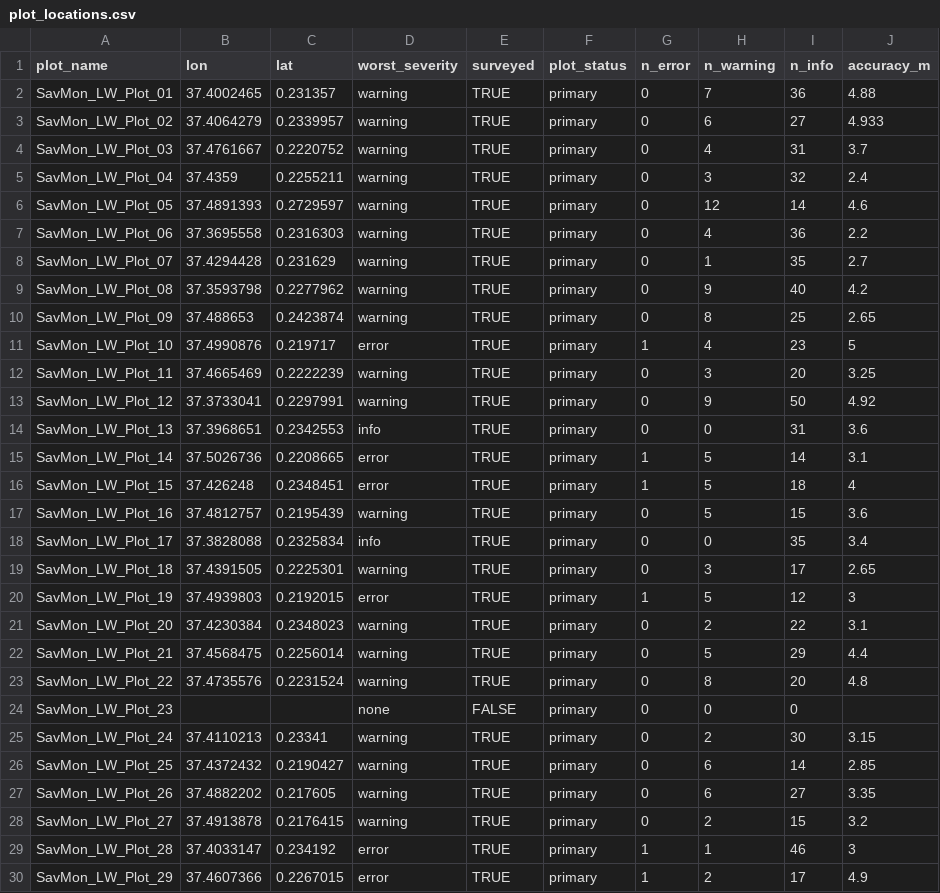
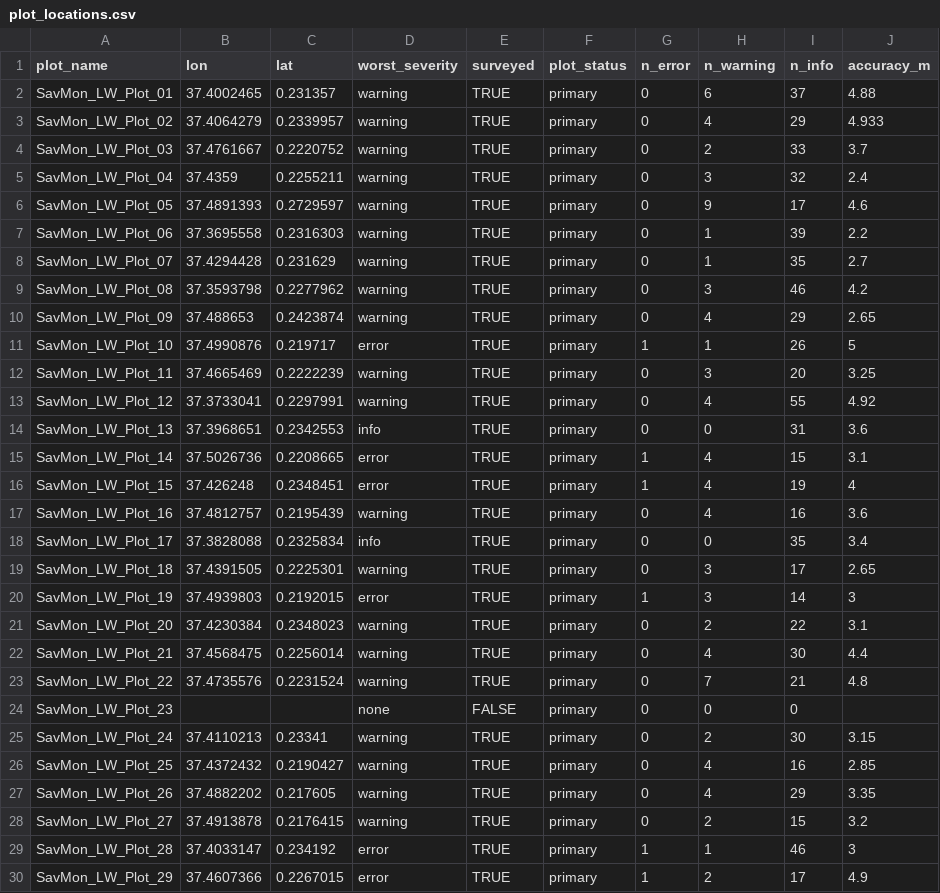
Before and after one commit to AlbanSagouis/naturalstate-take-home, a CSV file: outputs/vegetation/plot_locations.csv, drawn as a sheet; only a part is shown; the diff covers the shown part only.

```diff
--- a/outputs/vegetation/plot_locations.csv
+++ b/outputs/vegetation/plot_locations.csv
@@ -1,28 +1,28 @@
 plot_name,lon,lat,worst_severity,surveyed,plot_status,n_error,n_warning,n_info,accuracy_m
-SavMon_LW_Plot_01,37.4002465,0.231357,warning,TRUE,primary,0,7,36,4.88
-SavMon_LW_Plot_02,37.4064279,0.2339957,warning,TRUE,primary,0,6,27,4.933
-SavMon_LW_Plot_03,37.4761667,0.2220752,warning,TRUE,primary,0,4,31,3.7
+SavMon_LW_Plot_01,37.4002465,0.231357,warning,TRUE,primary,0,6,37,4.88
+SavMon_LW_Plot_02,37.4064279,0.2339957,warning,TRUE,primary,0,4,29,4.933
+SavMon_LW_Plot_03,37.4761667,0.2220752,warning,TRUE,primary,0,2,33,3.7
 SavMon_LW_Plot_04,37.4359,0.2255211,warning,TRUE,primary,0,3,32,2.4
-SavMon_LW_Plot_05,37.4891393,0.2729597,warning,TRUE,primary,0,12,14,4.6
-SavMon_LW_Plot_06,37.3695558,0.2316303,warning,TRUE,primary,0,4,36,2.2
+SavMon_LW_Plot_05,37.4891393,0.2729597,warning,TRUE,primary,0,9,17,4.6
+SavMon_LW_Plot_06,37.3695558,0.2316303,warning,TRUE,primary,0,1,39,2.2
 SavMon_LW_Plot_07,37.4294428,0.231629,warning,TRUE,primary,0,1,35,2.7
-SavMon_LW_Plot_08,37.3593798,0.2277962,warning,TRUE,primary,0,9,40,4.2
-SavMon_LW_Plot_09,37.488653,0.2423874,warning,TRUE,primary,0,8,25,2.65
-SavMon_LW_Plot_10,37.4990876,0.219717,error,TRUE,primary,1,4,23,5
+SavMon_LW_Plot_08,37.3593798,0.2277962,warning,TRUE,primary,0,3,46,4.2
+SavMon_LW_Plot_09,37.488653,0.2423874,warning,TRUE,primary,0,4,29,2.65
+SavMon_LW_Plot_10,37.4990876,0.219717,error,TRUE,primary,1,1,26,5
 SavMon_LW_Plot_11,37.4665469,0.2222239,warning,TRUE,primary,0,3,20,3.25
-SavMon_LW_Plot_12,37.3733041,0.2297991,warning,TRUE,primary,0,9,50,4.92
+SavMon_LW_Plot_12,37.3733041,0.2297991,warning,TRUE,primary,0,4,55,4.92
 SavMon_LW_Plot_13,37.3968651,0.2342553,info,TRUE,primary,0,0,31,3.6
-SavMon_LW_Plot_14,37.5026736,0.2208665,error,TRUE,primary,1,5,14,3.1
-SavMon_LW_Plot_15,37.426248,0.2348451,error,TRUE,primary,1,5,18,4
-SavMon_LW_Plot_16,37.4812757,0.2195439,warning,TRUE,primary,0,5,15,3.6
+SavMon_LW_Plot_14,37.5026736,0.2208665,error,TRUE,primary,1,4,15,3.1
+SavMon_LW_Plot_15,37.426248,0.2348451,error,TRUE,primary,1,4,19,4
+SavMon_LW_Plot_16,37.4812757,0.2195439,warning,TRUE,primary,0,4,16,3.6
 SavMon_LW_Plot_17,37.3828088,0.2325834,info,TRUE,primary,0,0,35,3.4
 SavMon_LW_Plot_18,37.4391505,0.2225301,warning,TRUE,primary,0,3,17,2.65
-SavMon_LW_Plot_19,37.4939803,0.2192015,error,TRUE,primary,1,5,12,3
+SavMon_LW_Plot_19,37.4939803,0.2192015,error,TRUE,primary,1,3,14,3
 SavMon_LW_Plot_20,37.4230384,0.2348023,warning,TRUE,primary,0,2,22,3.1
-SavMon_LW_Plot_21,37.4568475,0.2256014,warning,TRUE,primary,0,5,29,4.4
-SavMon_LW_Plot_22,37.4735576,0.2231524,warning,TRUE,primary,0,8,20,4.8
+SavMon_LW_Plot_21,37.4568475,0.2256014,warning,TRUE,primary,0,4,30,4.4
+SavMon_LW_Plot_22,37.4735576,0.2231524,warning,TRUE,primary,0,7,21,4.8
 SavMon_LW_Plot_23,,,none,FALSE,primary,0,0,0,
 SavMon_LW_Plot_24,37.4110213,0.23341,warning,TRUE,primary,0,2,30,3.15
-SavMon_LW_Plot_25,37.4372432,0.2190427,warning,TRUE,primary,0,6,14,2.85
-SavMon_LW_Plot_26,37.4882202,0.217605,warning,TRUE,primary,0,6,27,3.35
+SavMon_LW_Plot_25,37.4372432,0.2190427,warning,TRUE,primary,0,4,16,2.85
+SavMon_LW_Plot_26,37.4882202,0.217605,warning,TRUE,primary,0,4,29,3.35
 SavMon_LW_Plot_27,37.4913878,0.2176415,warning,TRUE,primary,0,2,15,3.2
```
Also changed, not shown: 4 edited cells elsewhere in this file, outputs/vegetation/check_catalogue.csv, outputs/vegetation/flags.csv, 26 other files.
